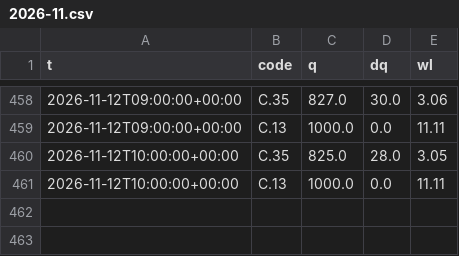
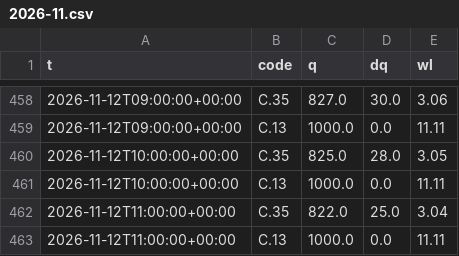
Before and after one commit to dc18sagittariuz/mwa-ec-map, a CSV file: data/history/flow/2026-11.csv, drawn as a sheet; only a part is shown, gaps mark what is left out.

```diff
--- a/data/history/flow/2026-11.csv
+++ b/data/history/flow/2026-11.csv
@@ -461 +461,3 @@ t,code,q,dq,wl
 2026-11-12T10:00:00+00:00,C.13,1000.0,0.0,11.11
+2026-11-12T11:00:00+00:00,C.35,822.0,25.0,3.04
+2026-11-12T11:00:00+00:00,C.13,1000.0,0.0,11.11
```
Also changed, not shown: data/history/raw/2026-11.csv, 3 other files.
